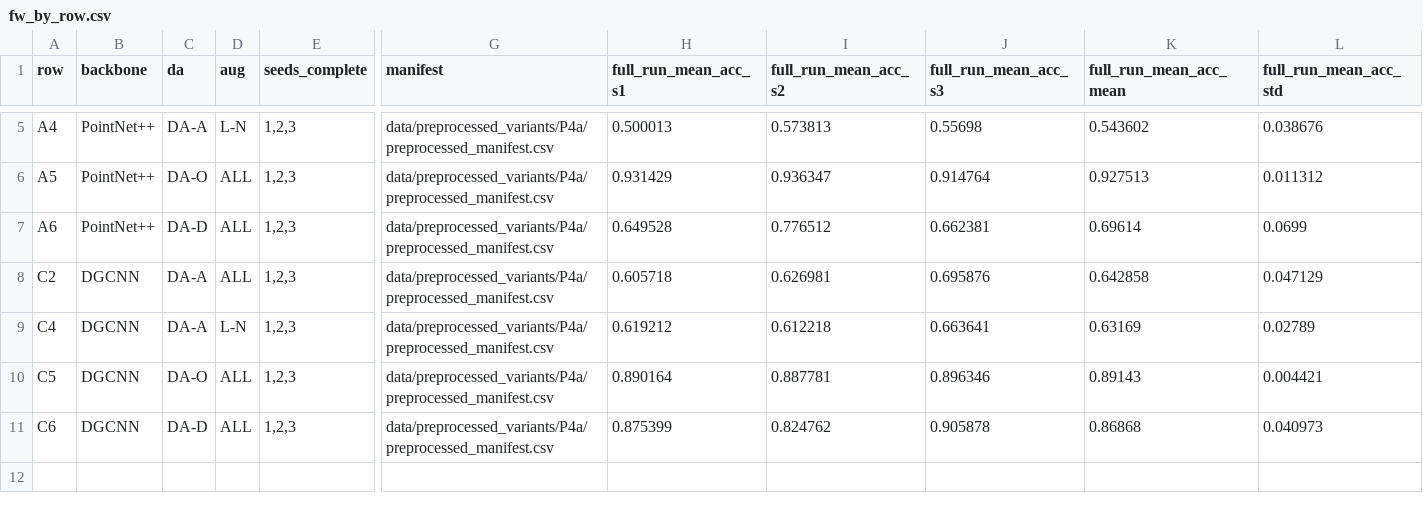
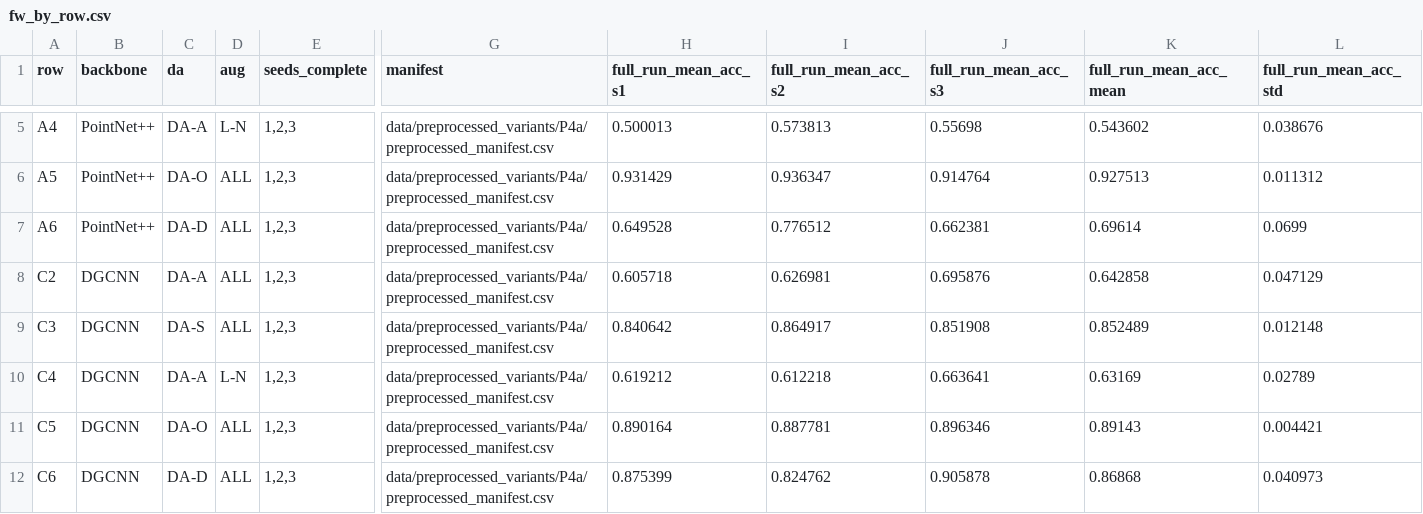
Before and after one commit to bapurba893/plant3d-thesis, a CSV file: results/pp_summary/fw_by_row.csv, drawn as a sheet; only a part is shown, gaps mark what is left out; rows hold the shown columns only; the diff names each change by its address in the sheet, - before the commit and + after, or states it on an @@ line.

```diff
--- a/results/pp_summary/fw_by_row.csv
+++ b/results/pp_summary/fw_by_row.csv
+row 9: C3 | DGCNN | DA-S | ALL | 1,2,3 | data/preprocessed_variants/P4a/preprocessed_manifest.csv | 0.840642 | 0.864917 | 0.851908 | 0.852489 | 0.012148
```
Also changed, not shown: 4 other files.
